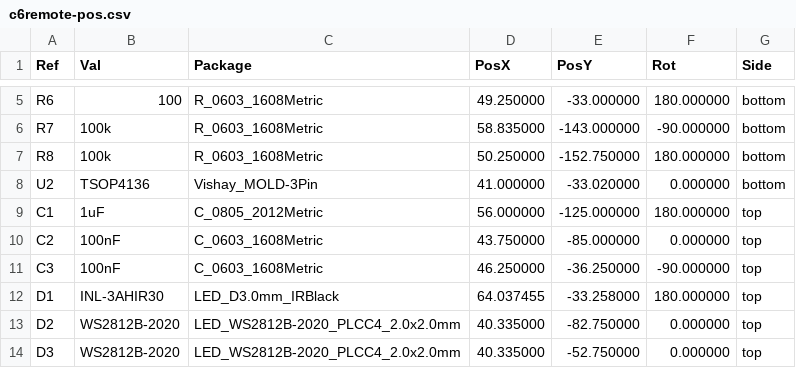
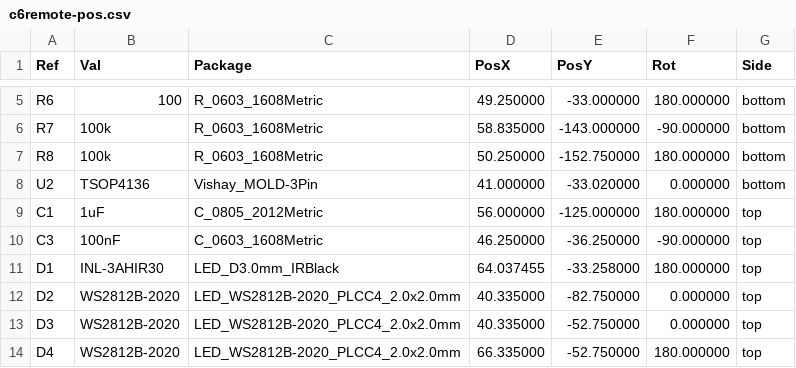
Before and after one commit to landonr/homething-c6, a CSV file: c6remote-kicad/export/c6remote-pos.csv, drawn as a sheet; only a part is shown, gaps mark what is left out; the shorter side is filled out with more unchanged rows; the diff names each change by its address in the sheet, - before the commit and + after, or states it on an @@ line.

```diff
--- a/c6remote-kicad/export/c6remote-pos.csv
+++ b/c6remote-kicad/export/c6remote-pos.csv
-row 10: C2 | 100nF | C_0603_1608Metric | 43.750000 | -85.000000 | 0.000000 | top
```
Also changed, not shown: c6remote-kicad/export/c6remote-bom.csv, 23 other files.
